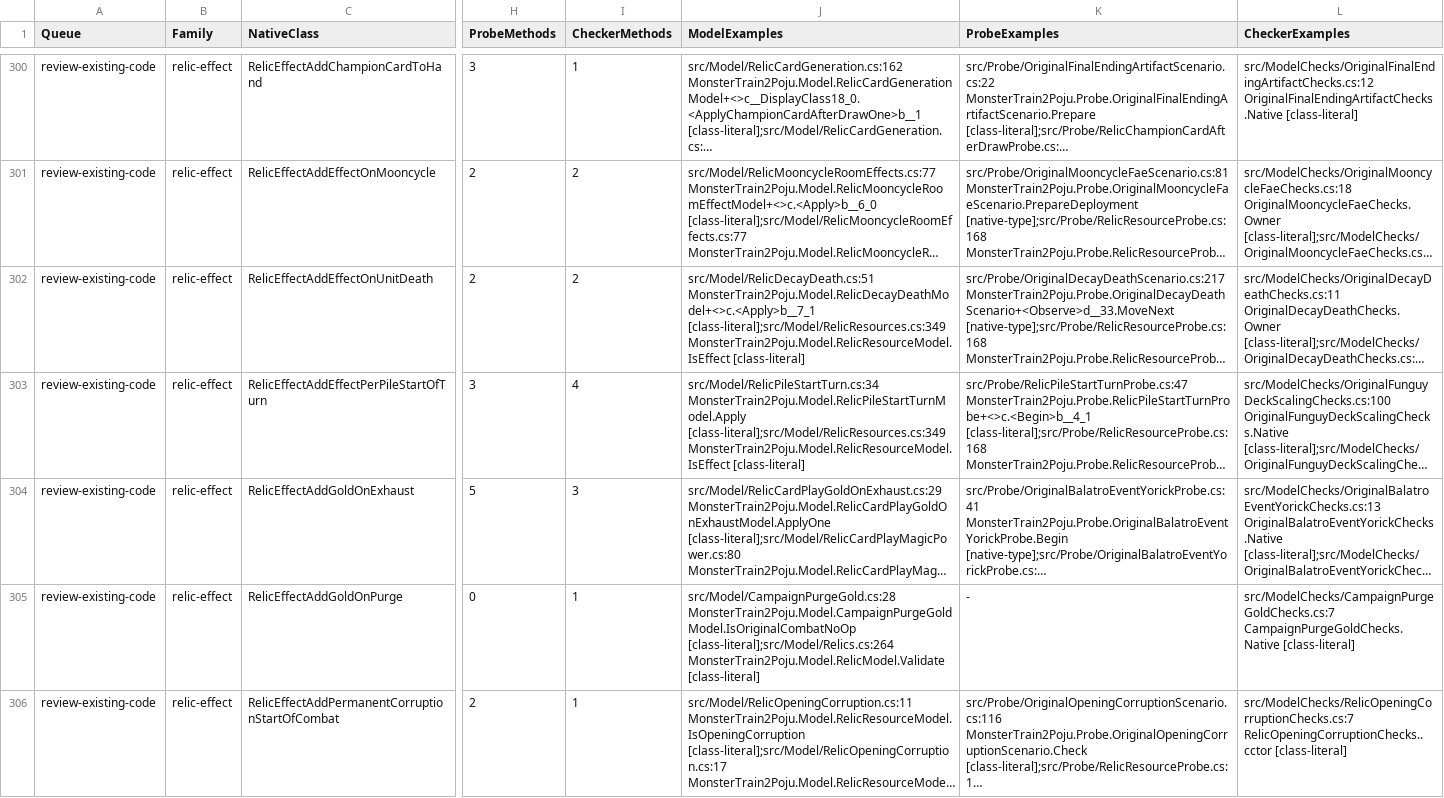
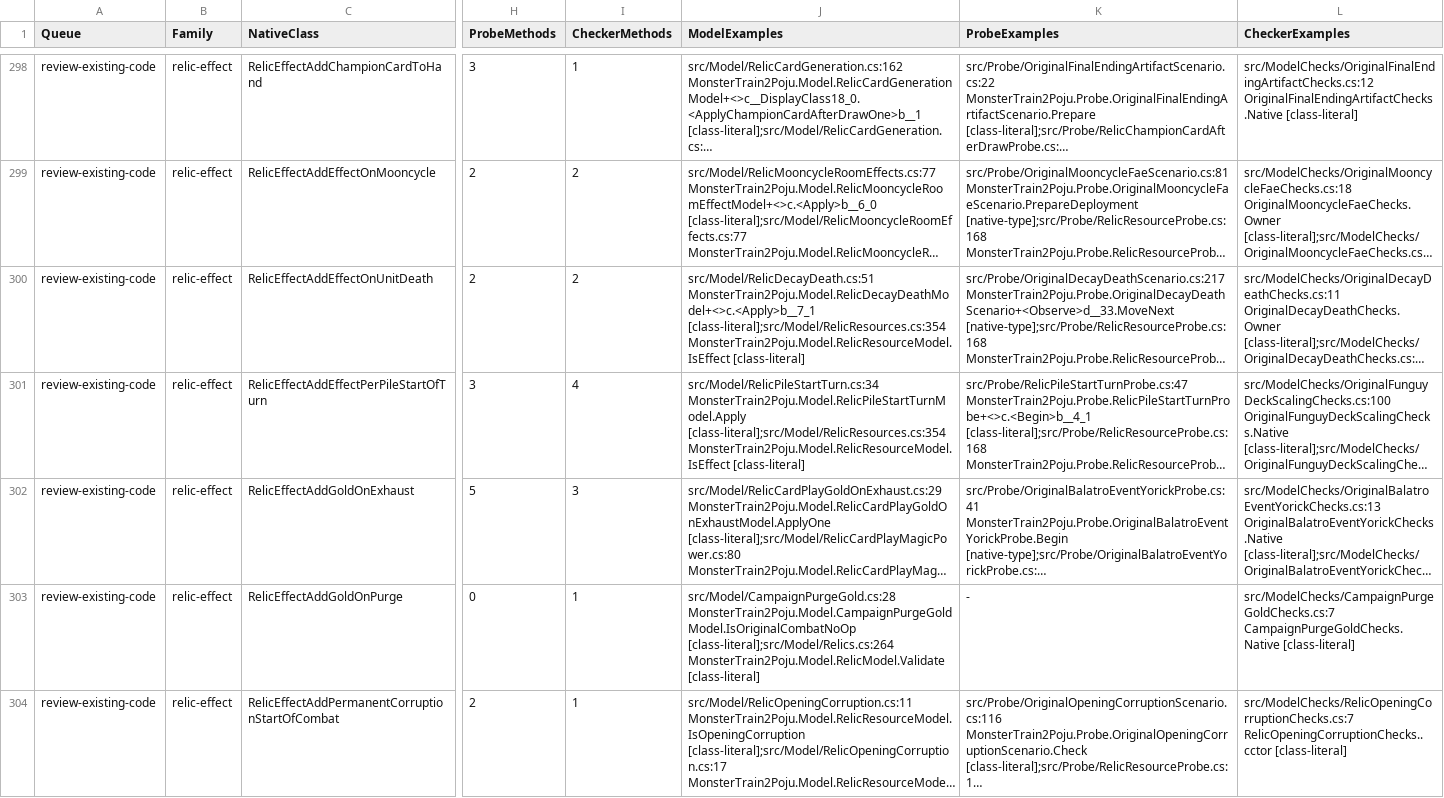
Before and after one commit to netcan/monster-train2-solver, a TSV file: docs/inventory/game-2.3.1-reconciliation.tsv, drawn as a sheet; only a part is shown, gaps mark what is left out; long unchanged cells end in …; addresses are those after the commit; the diff covers the shown part only; the diff names each change by its address in the sheet, - before the commit and + after, or states it on an @@ line.

```diff
--- a/docs/inventory/game-2.3.1-reconciliation.tsv
+++ b/docs/inventory/game-2.3.1-reconciliation.tsv
-J300 (ModelExamples): src/Model/RelicDecayDeath.cs:51 MonsterTrain2Poju.Model.RelicDecayDeathModel+<>c.<Apply>b__7_1 [class-literal];src/Model/RelicResources.cs:349 MonsterTrain2Poju.Model.RelicResourceModel.IsEffect [class-literal]
+J300 (ModelExamples): src/Model/RelicDecayDeath.cs:51 MonsterTrain2Poju.Model.RelicDecayDeathModel+<>c.<Apply>b__7_1 [class-literal];src/Model/RelicResources.cs:354 MonsterTrain2Poju.Model.RelicResourceModel.IsEffect [class-literal]
-J301 (ModelExamples): src/Model/RelicPileStartTurn.cs:34 MonsterTrain2Poju.Model.RelicPileStartTurnModel.Apply [class-literal];src/Model/RelicResources.cs:349 MonsterTrain2Poju.Model.RelicResourceModel.IsEffect [class-literal]
+J301 (ModelExamples): src/Model/RelicPileStartTurn.cs:34 MonsterTrain2Poju.Model.RelicPileStartTurnModel.Apply [class-literal];src/Model/RelicResources.cs:354 MonsterTrain2Poju.Model.RelicResourceModel.IsEffect [class-literal]
```
Also changed, not shown: 2 added rows, 2 removed rows and 76 edited cells elsewhere in this file, 2 other files.
